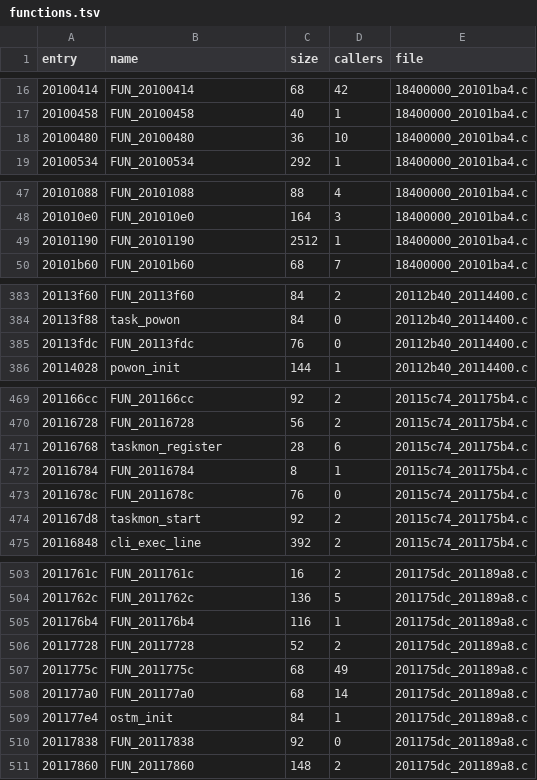
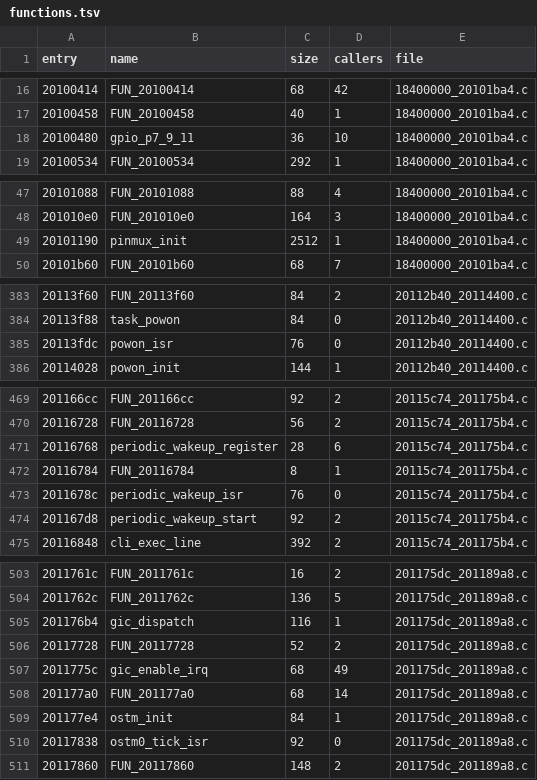
Before and after one commit to Reid-n0rc/FT-710_Firmware, a TSV file: decomp/display/functions.tsv, drawn as a sheet; only a part is shown, gaps mark what is left out; the diff covers the shown part only.

```diff
--- a/decomp/display/functions.tsv
+++ b/decomp/display/functions.tsv
@@ -17,3 +17,3 @@ entry	name	size	callers	file
 20100458	FUN_20100458	40	1	18400000_20101ba4.c
-20100480	FUN_20100480	36	10	18400000_20101ba4.c
+20100480	gpio_p7_9_11	36	10	18400000_20101ba4.c
 20100534	FUN_20100534	292	1	18400000_20101ba4.c
@@ -48,3 +48,3 @@ entry	name	size	callers	file
 201010e0	FUN_201010e0	164	3	18400000_20101ba4.c
-20101190	FUN_20101190	2512	1	18400000_20101ba4.c
+20101190	pinmux_init	2512	1	18400000_20101ba4.c
 20101b60	FUN_20101b60	68	7	18400000_20101ba4.c
@@ -384,3 +384,3 @@ entry	name	size	callers	file
 20113f88	task_powon	84	0	20112b40_20114400.c
-20113fdc	FUN_20113fdc	76	0	20112b40_20114400.c
+20113fdc	powon_isr	76	0	20112b40_20114400.c
 20114028	powon_init	144	1	20112b40_20114400.c
@@ -470,6 +470,6 @@ entry	name	size	callers	file
 20116728	FUN_20116728	56	2	20115c74_201175b4.c
-20116768	taskmon_register	28	6	20115c74_201175b4.c
+20116768	periodic_wakeup_register	28	6	20115c74_201175b4.c
 20116784	FUN_20116784	8	1	20115c74_201175b4.c
-2011678c	FUN_2011678c	76	0	20115c74_201175b4.c
-201167d8	taskmon_start	92	2	20115c74_201175b4.c
+2011678c	periodic_wakeup_isr	76	0	20115c74_201175b4.c
+201167d8	periodic_wakeup_start	92	2	20115c74_201175b4.c
 20116848	cli_exec_line	392	2	20115c74_201175b4.c
@@ -504,8 +504,8 @@ entry	name	size	callers	file
 2011762c	FUN_2011762c	136	5	201175dc_201189a8.c
-201176b4	FUN_201176b4	116	1	201175dc_201189a8.c
+201176b4	gic_dispatch	116	1	201175dc_201189a8.c
 20117728	FUN_20117728	52	2	201175dc_201189a8.c
-2011775c	FUN_2011775c	68	49	201175dc_201189a8.c
+2011775c	gic_enable_irq	68	49	201175dc_201189a8.c
 201177a0	FUN_201177a0	68	14	201175dc_201189a8.c
 201177e4	ostm_init	84	1	201175dc_201189a8.c
-20117838	FUN_20117838	92	0	201175dc_201189a8.c
+20117838	ostm0_tick_isr	92	0	201175dc_201189a8.c
 20117860	FUN_20117860	148	2	201175dc_201189a8.c
```
Also changed, not shown: 4 edited cells elsewhere in this file, 21 other files.
